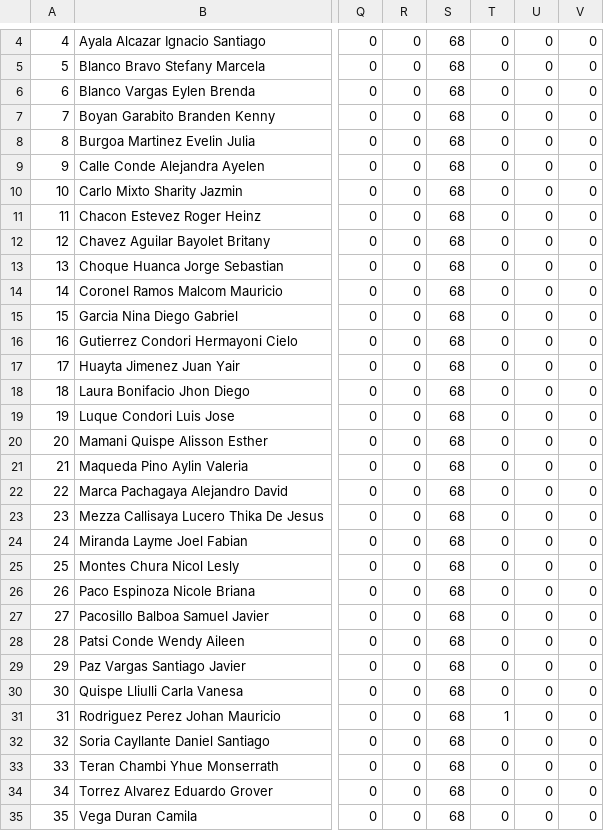
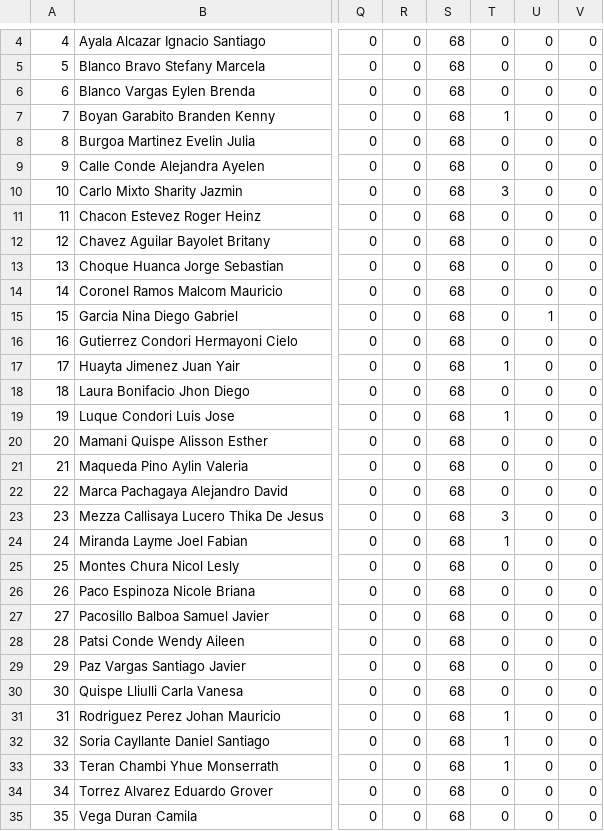
Before and after one commit to ronytic/colegio, a CSV file: seguridad/exportarcsvmateria/reporte.csv, drawn as a sheet; only a part is shown, gaps mark what is left out; the diff names each change by its address in the sheet, - before the commit and + after, or states it on an @@ line.

Commit message:
Reporte Csv

```diff
--- a/seguridad/exportarcsvmateria/reporte.csv
+++ b/seguridad/exportarcsvmateria/reporte.csv
-T7: 0
+T7: 1
-T10: 0
+T10: 3
-U15: 0
+U15: 1
-T17: 0
+T17: 1
-T19: 0
+T19: 1
-T23: 0
+T23: 3
-T24: 0
+T24: 1
-T32:T33: 0
+T32:T33: 1
```
Also changed, not shown: 1 other file.
